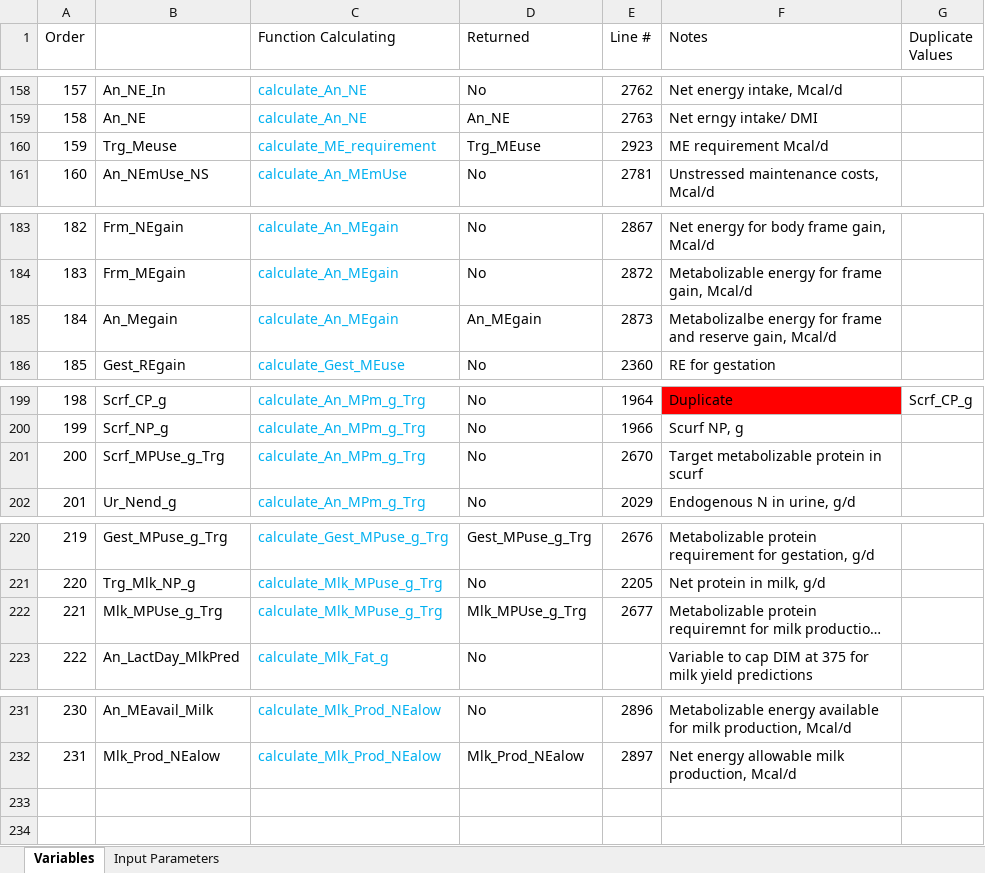
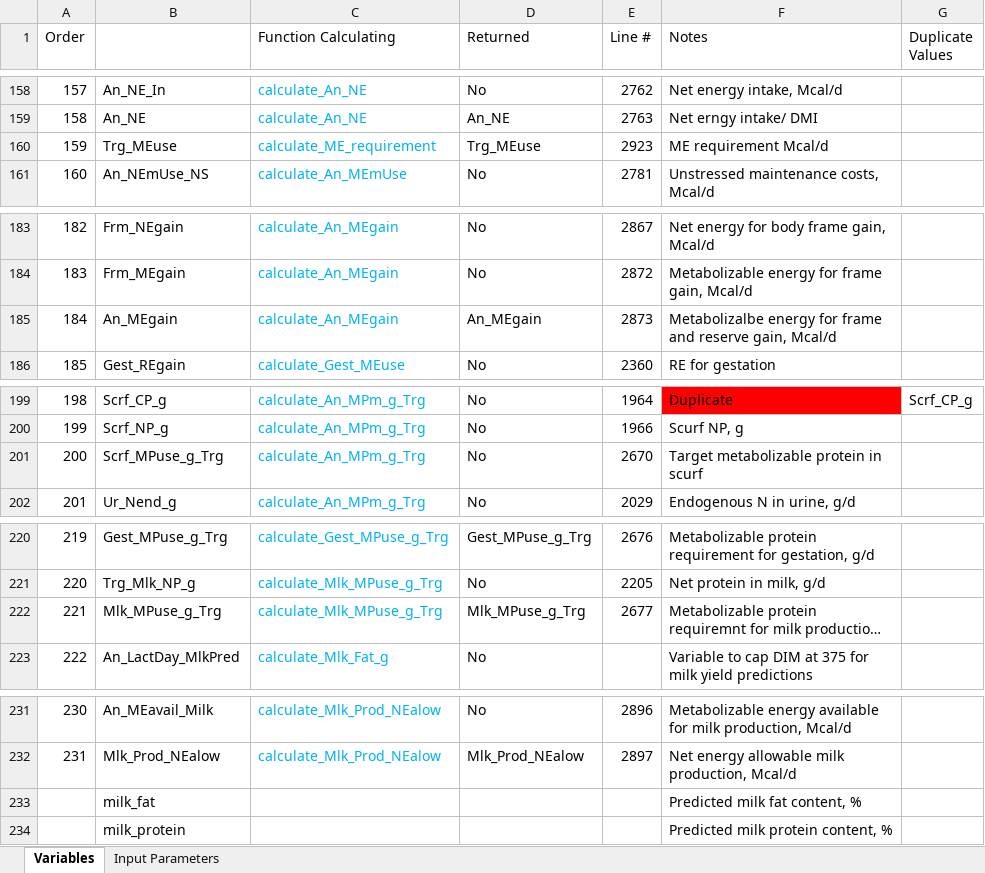
Before and after one commit to CNM-University-of-Guelph/NASEM-Model-Python, an Excel workbook: src/nasem_dairy/data/Variable List.xlsx, sheet Variables, drawn as a sheet; only a part is shown, gaps mark what is left out; long unchanged cells end in …; values as stored, in another font and other column widths than the file's, no borders; table styles not drawn; the diff names each change by its address in the sheet, - before the commit and + after, or states it on an @@ line.

Commit message:
updated some variable names to be consistent

```diff
--- a/src/nasem_dairy/data/Variable List.xlsx (sheet Variables)
+++ b/src/nasem_dairy/data/Variable List.xlsx (sheet Variables)
-B160 (Variable Name): Trg_Meuse
+B160 (Variable Name): Trg_MEuse
-B185 (Variable Name): An_Megain
+B185 (Variable Name): An_MEgain
-B201 (Variable Name): Scrf_MPUse_g_Trg
+B201 (Variable Name): Scrf_MPuse_g_Trg
-B222 (Variable Name): Mlk_MPUse_g_Trg
+B222 (Variable Name): Mlk_MPuse_g_Trg
-D222 (Returned): Mlk_MPUse_g_Trg
+D222 (Returned): Mlk_MPuse_g_Trg
+row 233:  | milk_fat |  |  |  | Predicted milk fat content, %
+row 234:  | milk_protein |  |  |  | Predicted milk protein content, %
```
Also changed, not shown: 6 other files.
